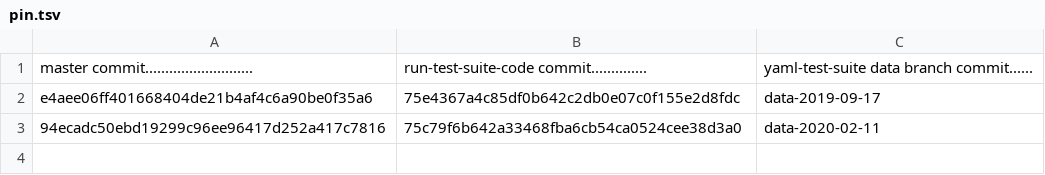
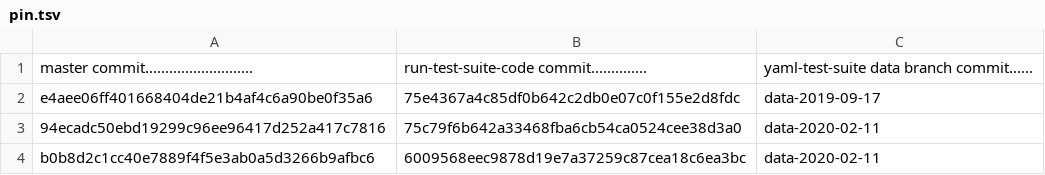
Before and after one commit to yaml/libyaml, a TSV file: conf/pin.tsv, drawn as a sheet; the diff names each change by its address in the sheet, - before the commit and + after, or states it on an @@ line.

Commit message:
Update for PR#172

```diff
--- a/conf/pin.tsv
+++ b/conf/pin.tsv
+row 4: b0b8d2c1cc40e7889f4f5e3ab0a5d3266b9afbc6 | 6009568eec9878d19e7a37259c87cea18c6ea3bc | data-2020-02-11
```
